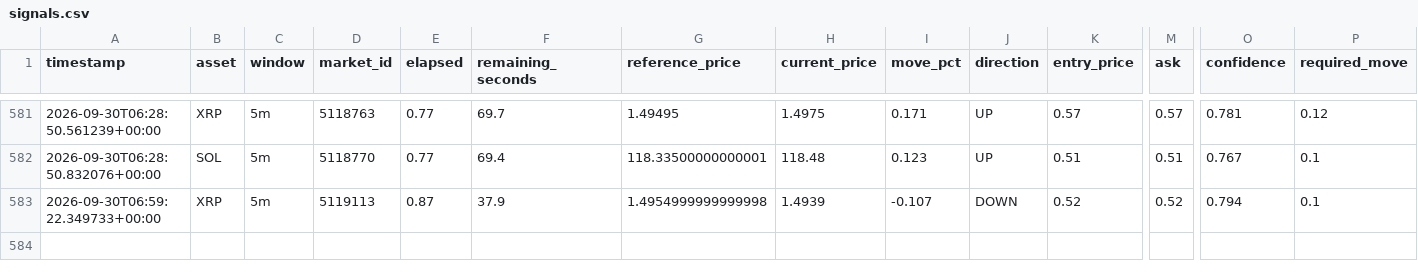
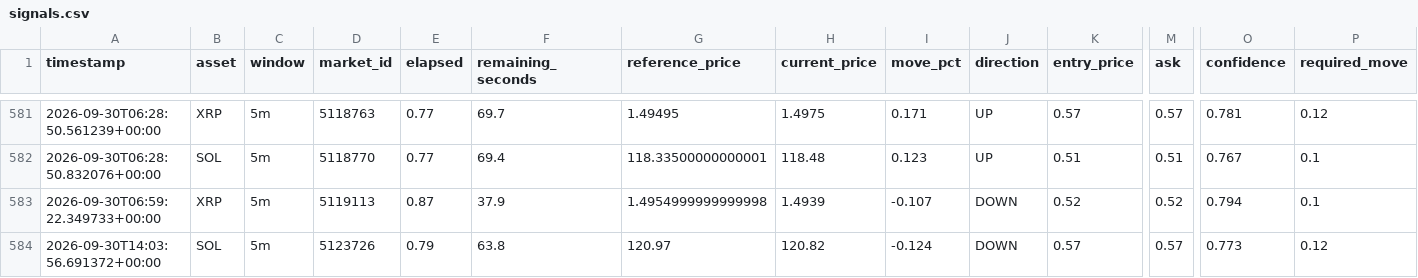
Before and after one commit to n85t594ht5-creator/polybot, a CSV file: signals.csv, drawn as a sheet; only a part is shown, gaps mark what is left out; rows hold the shown columns only; the diff names each change by its address in the sheet, - before the commit and + after, or states it on an @@ line.

```diff
--- a/signals.csv
+++ b/signals.csv
+row 584: 2026-09-30T14:03:56.691372+00:00 | SOL | 5m | 5123726 | 0.79 | 63.8 | 120.97 | 120.82 | -0.124 | DOWN | 0.57 | 0.57 | 0.773 | 0.12
```
Also changed, not shown: 2 other files.
